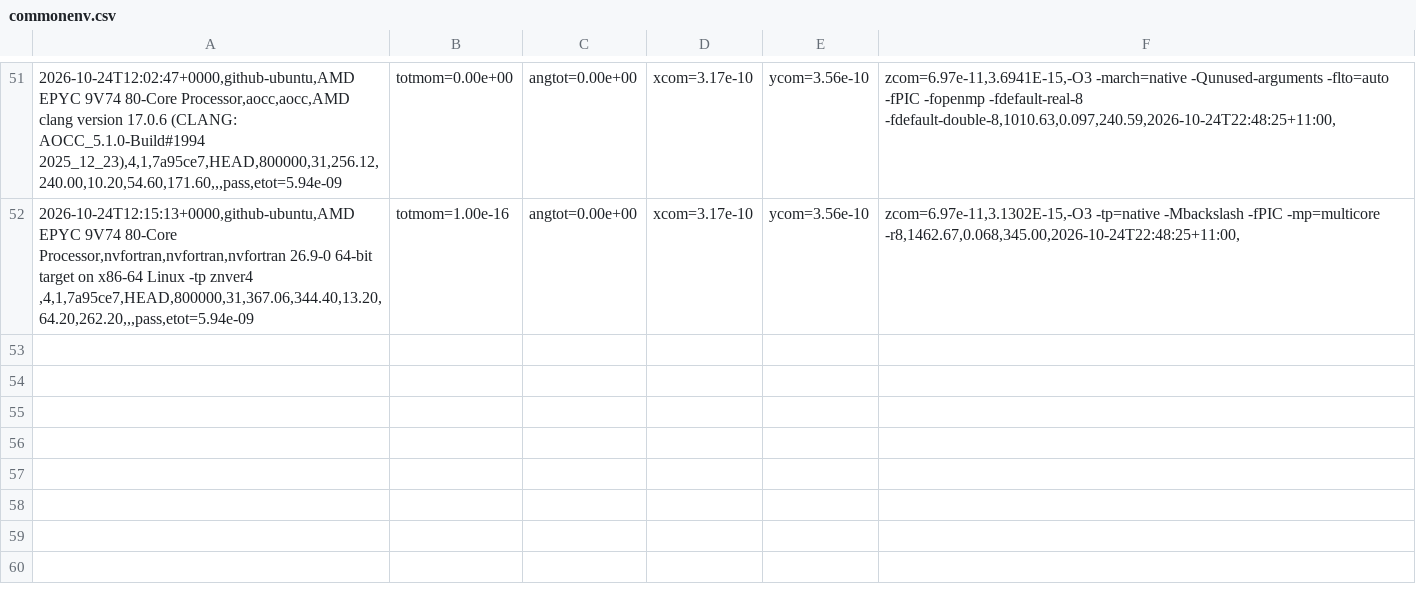
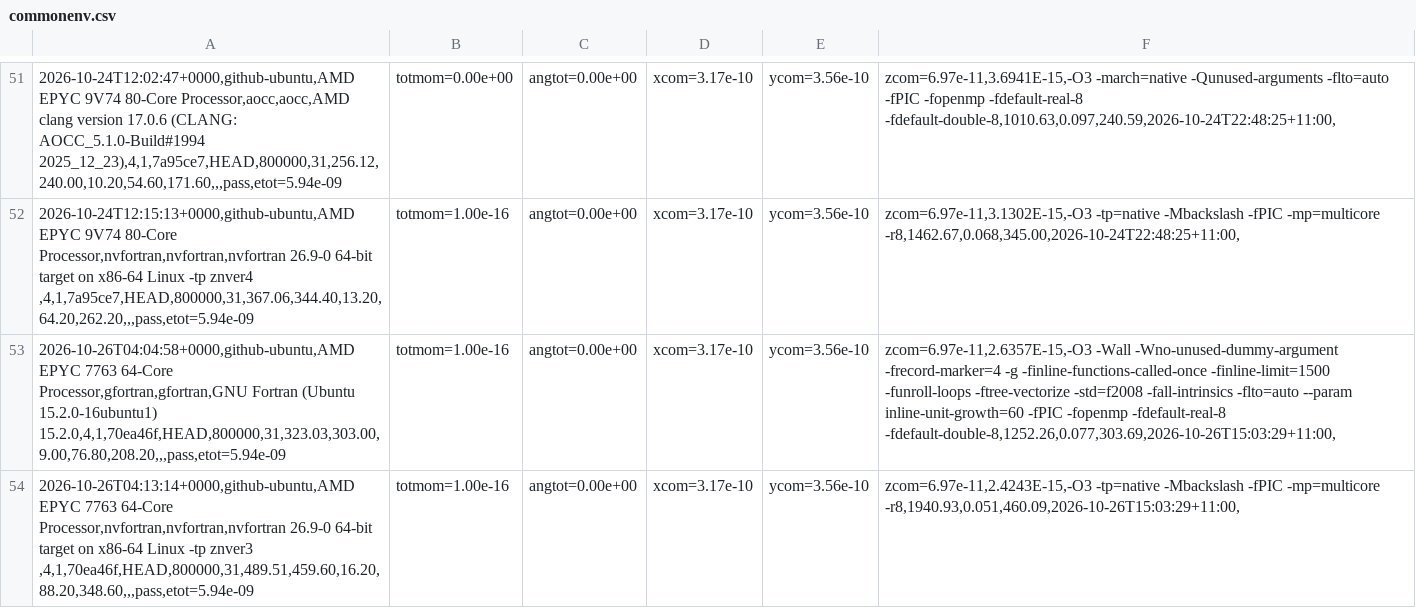
Before and after one commit to phantomSPH/phantom-benchmarks, a CSV file: results/github-ubuntu/commonenv.csv, drawn as a sheet; only a part is shown, gaps mark what is left out; the diff names each change by its address in the sheet, - before the commit and + after, or states it on an @@ line.

```diff
--- a/results/github-ubuntu/commonenv.csv
+++ b/results/github-ubuntu/commonenv.csv
+row 53: 2026-10-26T04:04:58+0000,github-ubuntu,AMD EPYC 7763 64-Core Processor,gfortran,gfortran,GNU Fortran (Ubuntu 15.2.0-16ubuntu1) 15.2.0,4,1,70ea46f,HEAD,800000,31,323.03,303.00,9.00,76.80,208.20,,,pass,etot=5.94e-09 | totmom=1.00e-16 | angtot=0.00e+00 | xcom=3.17e-10 | ycom=3.56e-10 | zcom=6.97e-11,2.6357E-15,-O3 -Wall -Wno-unused-dummy-argument -frecord-marker=4 -g -finline-functions-called-once -finline-limit=1500 -funroll-loops -ftree-vectorize -std=f2008 -fall-intrinsics -flto=auto --param inline-unit-growth=60 -fPIC -fopenmp -fdefault-real-8 -fdefault-double-8,1252.26,0.077,303.69,2026-10-26T15:03:29+11:00,
+row 54: 2026-10-26T04:13:14+0000,github-ubuntu,AMD EPYC 7763 64-Core Processor,nvfortran,nvfortran,nvfortran 26.9-0 64-bit target on x86-64 Linux -tp znver3 ,4,1,70ea46f,HEAD,800000,31,489.51,459.60,16.20,88.20,348.60,,,pass,etot=5.94e-09 | totmom=1.00e-16 | angtot=0.00e+00 | xcom=3.17e-10 | ycom=3.56e-10 | zcom=6.97e-11,2.4243E-15,-O3 -tp=native -Mbackslash -fPIC -mp=multicore -r8,1940.93,0.051,460.09,2026-10-26T15:03:29+11:00,
```
Also changed, not shown: results/github-ubuntu/discbinary.csv, results/github-ubuntu/hh48.csv, 2 other files.
